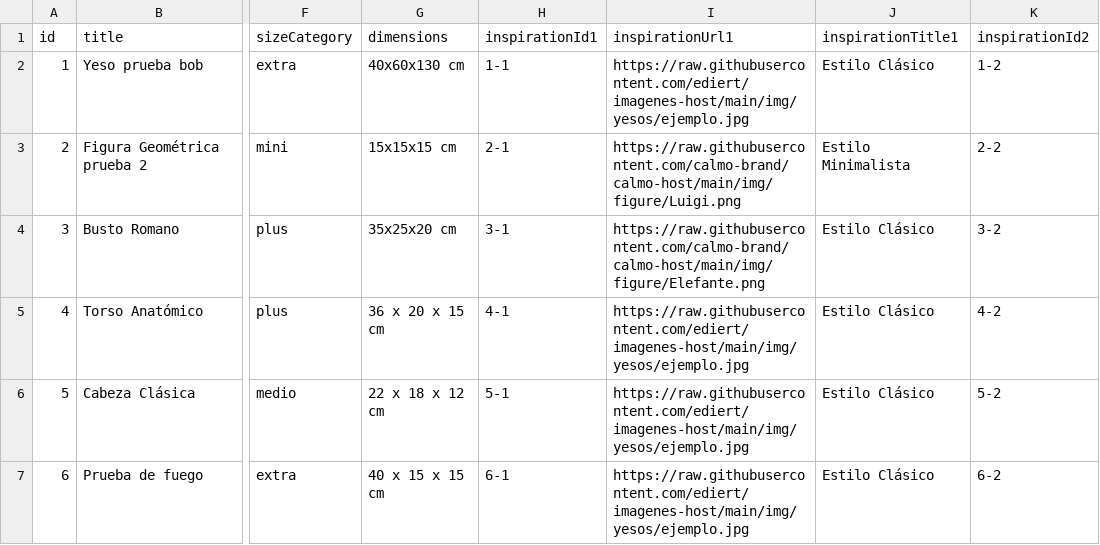
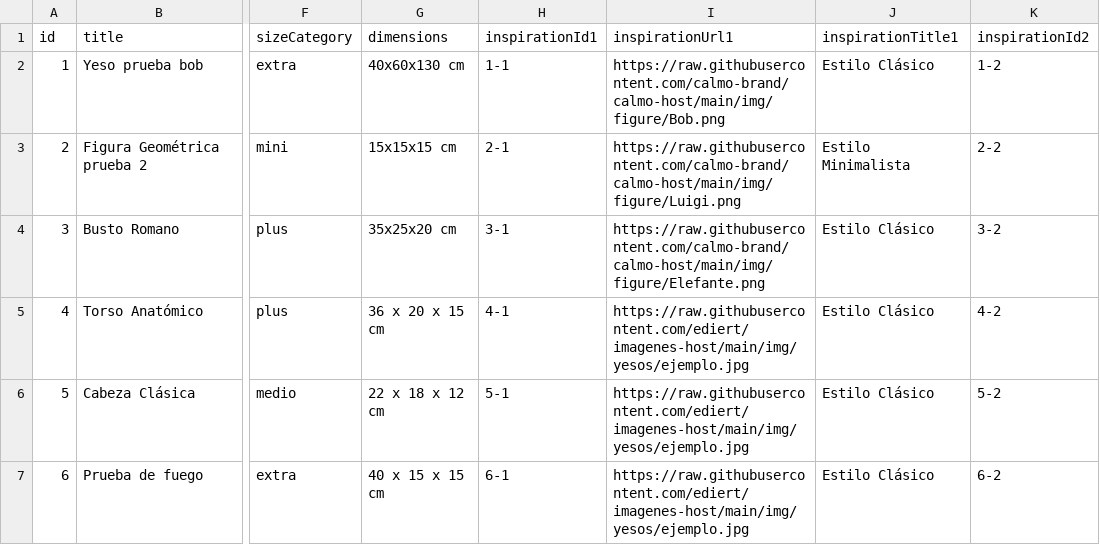
Before and after one commit to calmo-brand/calmo-host, a CSV file: catalog/figures/data.csv, drawn as a sheet; only a part is shown, gaps mark what is left out; the diff names each change by its address in the sheet, - before the commit and + after, or states it on an @@ line.

Commit message:
Update data.csv

```diff
--- a/catalog/figures/data.csv
+++ b/catalog/figures/data.csv
-I2 (inspirationUrl1): https://raw.githubusercontent.com/ediert/imagenes-host/main/img/yesos/ejemplo.jpg
+I2 (inspirationUrl1): https://raw.githubusercontent.com/calmo-brand/calmo-host/main/img/figure/Bob.png
```
